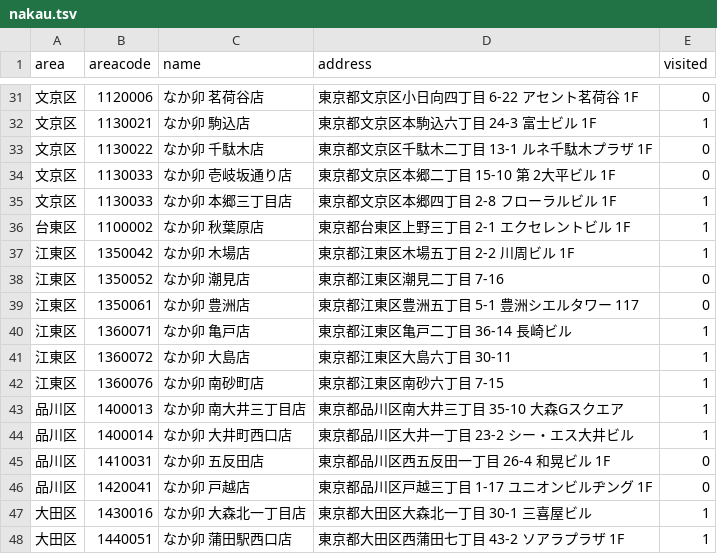
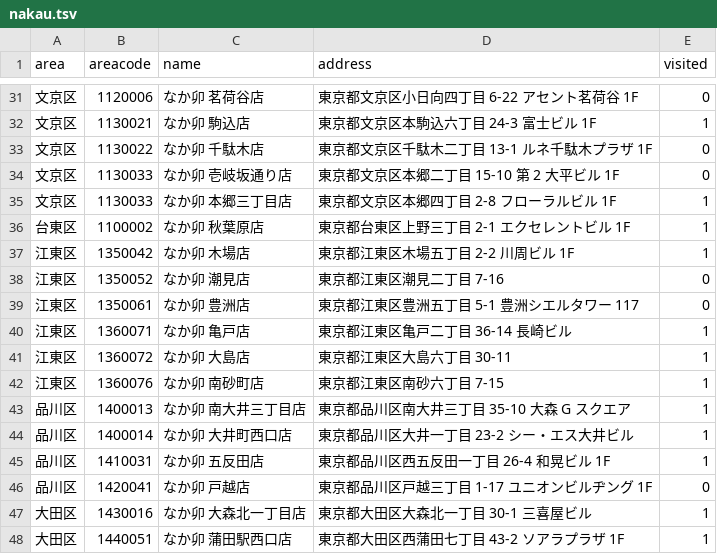
Before and after one commit to showa-yojyo/wandering, a TSV file: _data/nakau.tsv, drawn as a sheet; only a part is shown, gaps mark what is left out.

Commit message:
(locations/nakau) FIx a visit flag

```diff
--- a/_data/nakau.tsv
+++ b/_data/nakau.tsv
@@ -33,3 +33,3 @@ area	areacode	name	address	visited
 文京区	1130022	なか卯 千駄木店	東京都文京区千駄木二丁目 13-1 ルネ千駄木プラザ 1F	0
-文京区	1130033	なか卯 壱岐坂通り店	東京都文京区本郷二丁目 15-10 第 2大平ビル 1F	0
+文京区	1130033	なか卯 壱岐坂通り店	東京都文京区本郷二丁目 15-10 第 2 大平ビル 1F	0
 文京区	1130033	なか卯 本郷三丁目店	東京都文京区本郷四丁目 2-8 フローラルビル 1F	1
@@ -42,5 +42,5 @@ area	areacode	name	address	visited
 江東区	1360076	なか卯 南砂町店	東京都江東区南砂六丁目 7-15	1
-品川区	1400013	なか卯 南大井三丁目店	東京都品川区南大井三丁目 35-10 大森Gスクエア	1
+品川区	1400013	なか卯 南大井三丁目店	東京都品川区南大井三丁目 35-10 大森 G スクエア	1
 品川区	1400014	なか卯 大井町西口店	東京都品川区大井一丁目 23-2 シー・エス大井ビル	1
-品川区	1410031	なか卯 五反田店	東京都品川区西五反田一丁目 26-4 和晃ビル 1F	0
+品川区	1410031	なか卯 五反田店	東京都品川区西五反田一丁目 26-4 和晃ビル 1F	1
 品川区	1420041	なか卯 戸越店	東京都品川区戸越三丁目 1-17 ユニオンビルヂング 1F	0
```
